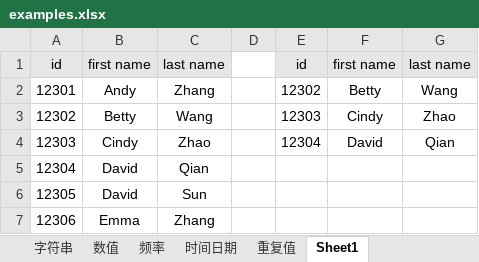
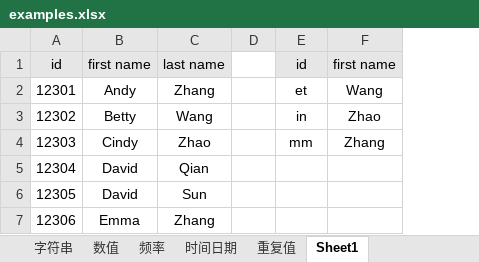
Before and after one commit to ztonyz1212/Excel_Notes, an Excel workbook: examples.xlsx, sheet Sheet1, drawn as a sheet; values as stored, in another font and other column widths than the file's, no borders; removed rows and columns are numbered as before the commit, all else as after; the diff names each change by its address in the sheet, - before the commit and + after, or states it on an @@ line.

Commit message:
Update examples.xlsx

```diff
--- a/examples.xlsx (sheet Sheet1)
+++ b/examples.xlsx (sheet Sheet1)
-column F, rows 1-4: first name | Betty | Cindy | David
-F1: last name
+F1: first name
-E2: 12302
+E2: et
-E3: 12303
+E3: in
-E4: 12304
+E4: mm
-F4: Qian
+F4: Zhang
```
Also changed, not shown: sheet 时间日期, formulas that keep their value.
